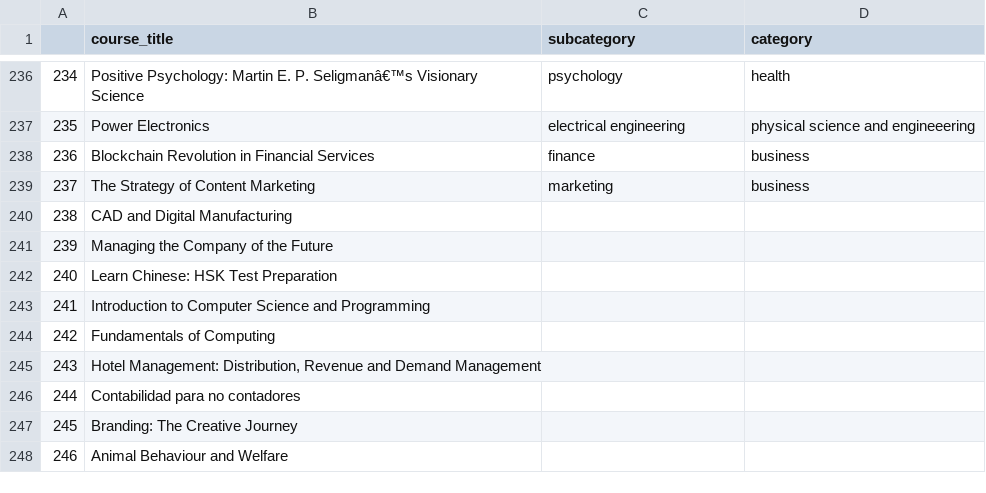
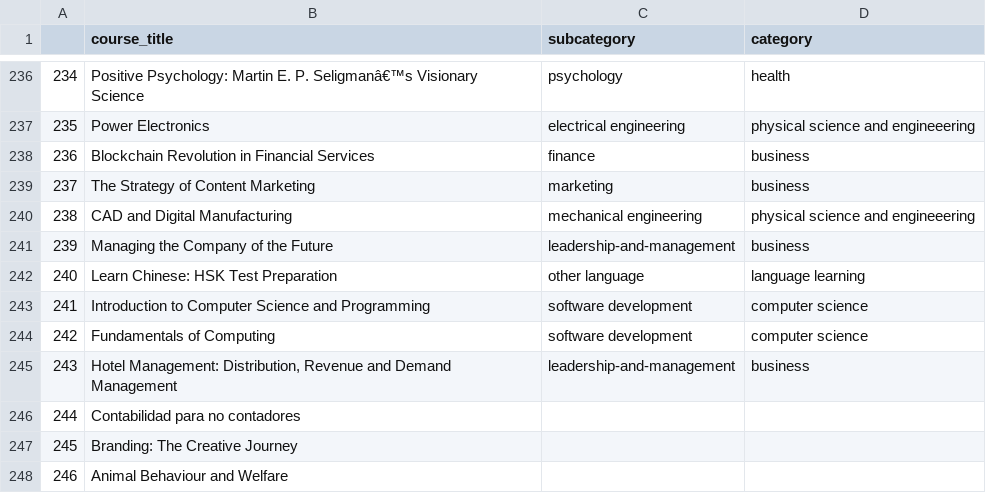
Before and after one commit to kesavangithub2/dataset, a CSV file: course .csv, drawn as a sheet; only a part is shown, gaps mark what is left out.

Commit message:
make it better

```diff
--- a/course .csv
+++ b/course .csv
@@ -239,8 +239,8 @@
 237,The Strategy of Content Marketing,marketing,business
-238,CAD and Digital Manufacturing,,
-239,Managing the Company of the Future,,
-240,Learn Chinese: HSK Test Preparation,,
-241,Introduction to Computer Science and Programming,,
-242,Fundamentals of Computing,,
-243,"Hotel Management: Distribution, Revenue and Demand Management",,
+238,CAD and Digital Manufacturing,mechanical engineering,physical science and engineeering
+239,Managing the Company of the Future,leadership-and-management,business
+240,Learn Chinese: HSK Test Preparation,other language,language learning
+241,Introduction to Computer Science and Programming,software development,computer science
+242,Fundamentals of Computing,software development,computer science
+243,"Hotel Management: Distribution, Revenue and Demand Management",leadership-and-management,business
 244,Contabilidad para no contadores,,
```
